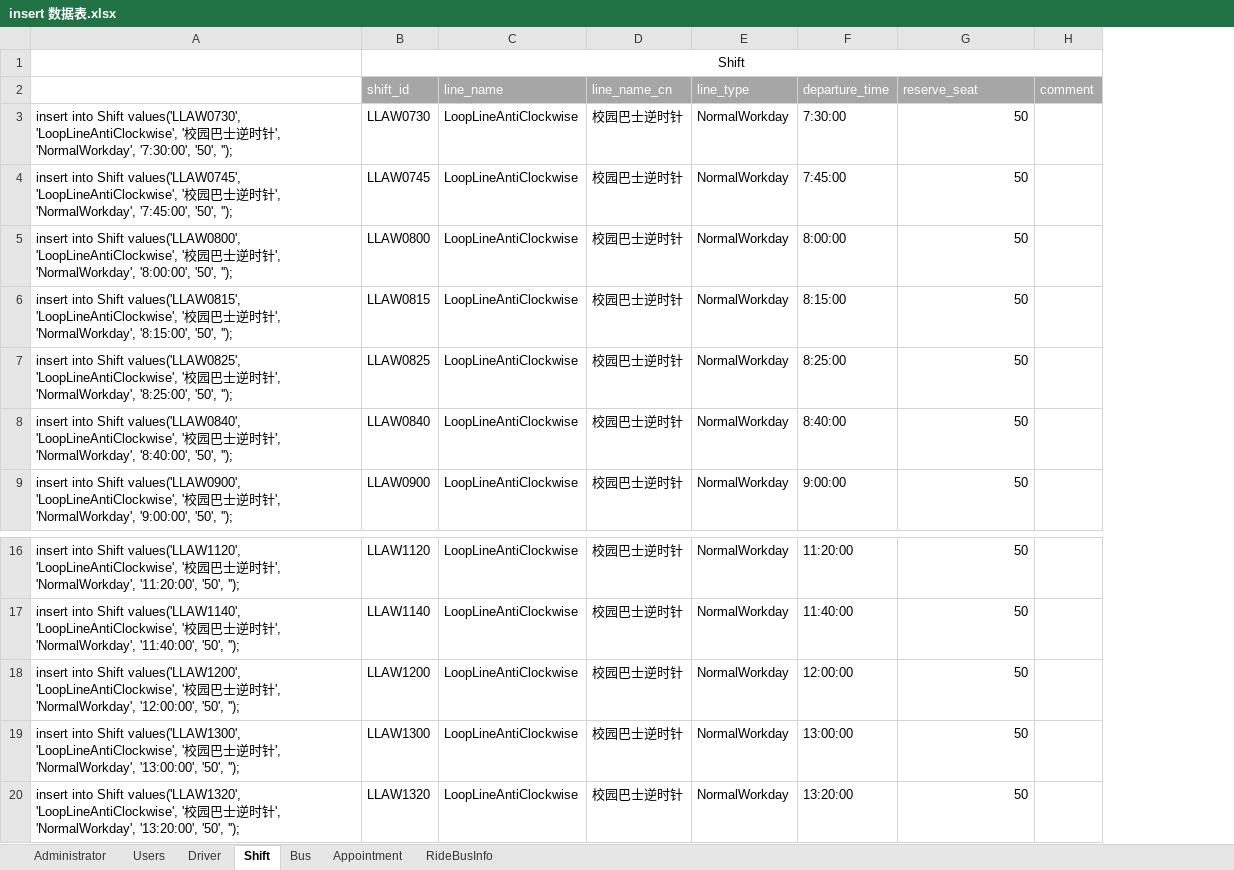
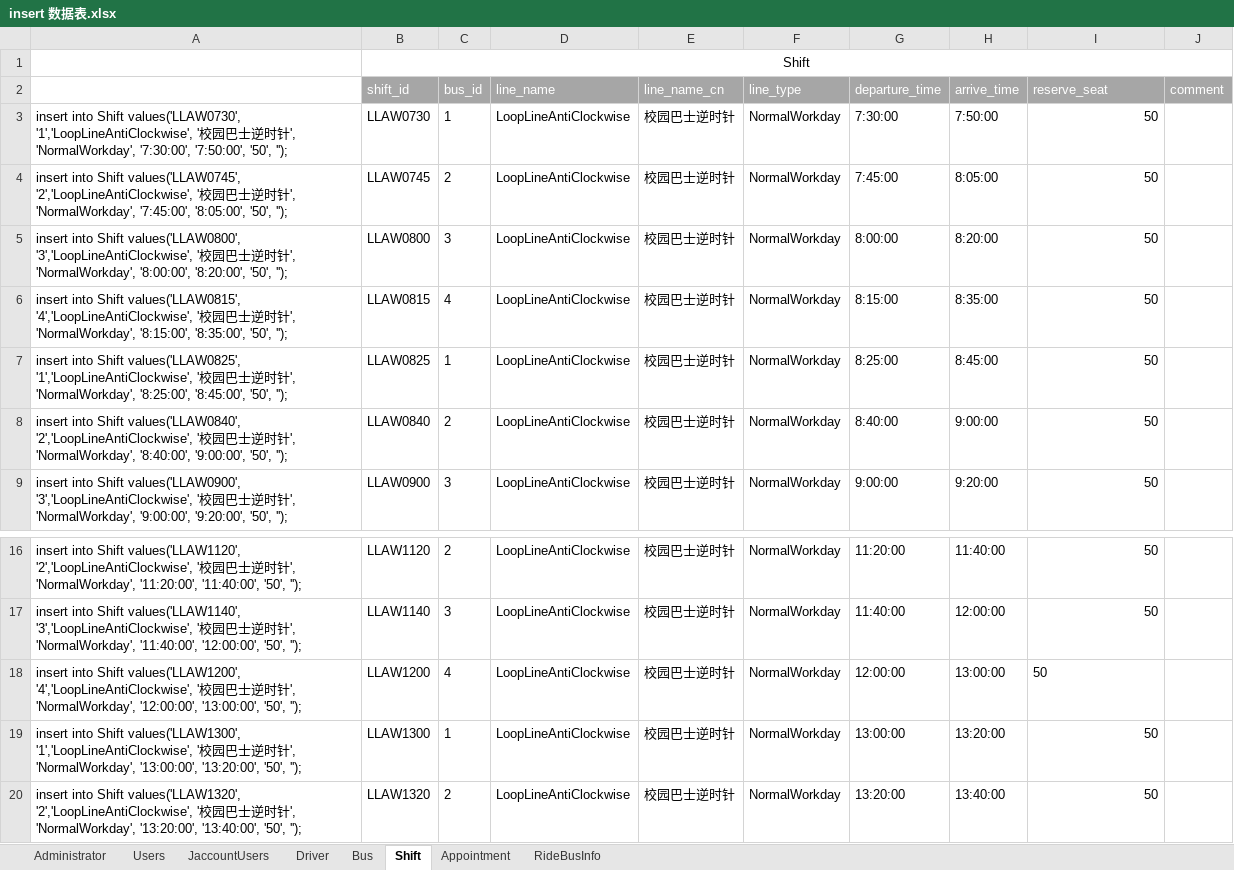
Before and after one commit to SE-Summer-Program/summer-project-docs, an Excel workbook: database design/mysql/insert 数据表.xlsx, sheet Shift, drawn as a sheet; only a part is shown, gaps mark what is left out; values as stored, in another font and other column widths than the file's, no borders; removed rows and columns are numbered as before the commit, all else as after; the diff names each change by its address in the sheet, - before the commit and + after, or states it on an @@ line.

```diff
--- a/database design/mysql/insert 数据表.xlsx (sheet Shift)
+++ b/database design/mysql/insert 数据表.xlsx (sheet Shift)
+sheet tab: JaccountUsers
@@ sheet tab order changed: Administrator | Users | JaccountUsers | Driver | Bus | Shift | Appointment | RideBusInfo @@
-column A, rows 3-9: insert into Shift values('LLAW0730', 'LoopLineAntiClockwise', '校园巴士逆时针', 'NormalWorkday', '7:30:00', '50', ''); | insert into Shift values('LLAW0745', 'LoopLineAntiClockwise', '校园巴士逆时针', 'NormalWorkday', '7:45:00', '50', ''); | insert into Shift values('LLAW0800', 'LoopLineAntiClockwise', '校园巴士逆时针', 'NormalWorkday', '8:00:00', '50', ''); | insert into Shift values('LLAW0815', 'LoopLineAntiClockwise', '校园巴士逆时针', 'NormalWorkday', '8:15:00', '50', ''); | insert into Shift values('LLAW0825', 'LoopLineAntiClockwise', '校园巴士逆时针', 'NormalWorkday', '8:25:00', '50', ''); | insert into Shift values('LLAW0840', 'LoopLineAntiClockwise', '校园巴士逆时针', 'NormalWorkday', '8:40:00', '50', ''); | insert into Shift values('LLAW0900', 'LoopLineAntiClockwise', '校园巴士逆时针', 'NormalWorkday', '9:00:00', '50', '');; rows 16-20: insert into Shift values('LLAW1120', 'LoopLineAntiClockwise', '校园巴士逆时针', 'NormalWorkday', '11:20:00', '50', ''); | insert into Shift values('LLAW1140', 'LoopLineAntiClockwise', '校园巴士逆时针', 'NormalWorkday', '11:40:00', '50', ''); | insert into Shift values('LLAW1200', 'LoopLineAntiClockwise', '校园巴士逆时针', 'NormalWorkday', '12:00:00', '50', ''); | insert into Shift values('LLAW1300', 'LoopLineAntiClockwise', '校园巴士逆时针', 'NormalWorkday', '13:00:00', '50', ''); | insert into Shift values('LLAW1320', 'LoopLineAntiClockwise', '校园巴士逆时针', 'NormalWorkday', '13:20:00', '50', '');
+column A, rows 3-9: insert into Shift values('LLAW0730', '1','LoopLineAntiClockwise', '校园巴士逆时针', 'NormalWorkday', '7:30:00', '7:50:00', '50', ''); | insert into Shift values('LLAW0745', '2','LoopLineAntiClockwise', '校园巴士逆时针', 'NormalWorkday', '7:45:00', '8:05:00', '50', ''); | insert into Shift values('LLAW0800', '3','LoopLineAntiClockwise', '校园巴士逆时针', 'NormalWorkday', '8:00:00', '8:20:00', '50', ''); | insert into Shift values('LLAW0815', '4','LoopLineAntiClockwise', '校园巴士逆时针', 'NormalWorkday', '8:15:00', '8:35:00', '50', ''); | insert into Shift values('LLAW0825', '1','LoopLineAntiClockwise', '校园巴士逆时针', 'NormalWorkday', '8:25:00', '8:45:00', '50', ''); | insert into Shift values('LLAW0840', '2','LoopLineAntiClockwise', '校园巴士逆时针', 'NormalWorkday', '8:40:00', '9:00:00', '50', ''); | insert into Shift values('LLAW0900', '3','LoopLineAntiClockwise', '校园巴士逆时针', 'NormalWorkday', '9:00:00', '9:20:00', '50', '');; rows 16-20: insert into Shift values('LLAW1120', '2','LoopLineAntiClockwise', '校园巴士逆时针', 'NormalWorkday', '11:20:00', '11:40:00', '50', ''); | insert into Shift values('LLAW1140', '3','LoopLineAntiClockwise', '校园巴士逆时针', 'NormalWorkday', '11:40:00', '12:00:00', '50', ''); | insert into Shift values('LLAW1200', '4','LoopLineAntiClockwise', '校园巴士逆时针', 'NormalWorkday', '12:00:00', '13:00:00', '50', ''); | insert into Shift values('LLAW1300', '1','LoopLineAntiClockwise', '校园巴士逆时针', 'NormalWorkday', '13:00:00', '13:20:00', '50', ''); | insert into Shift values('LLAW1320', '2','LoopLineAntiClockwise', '校园巴士逆时针', 'NormalWorkday', '13:20:00', '13:40:00', '50', '');
+column C (bus_id), rows 3-9: 1 | 2 | 3 | 4 | 1 | 2 | 3; rows 16-20: 2 | 3 | 4 | 1 | 2
+column H (arrive_time), rows 3-9: 7:50:00 | 8:05:00 | 8:20:00 | 8:35:00 | 8:45:00 | 9:00:00 | 9:20:00; rows 16-20: 11:40:00 | 12:00:00 | 13:00:00 | 13:20:00 | 13:40:00
-I18 alignment: right
+I18 alignment: left
```
Also changed, not shown: sheet Appointment, sheet Bus, 8 other files.
